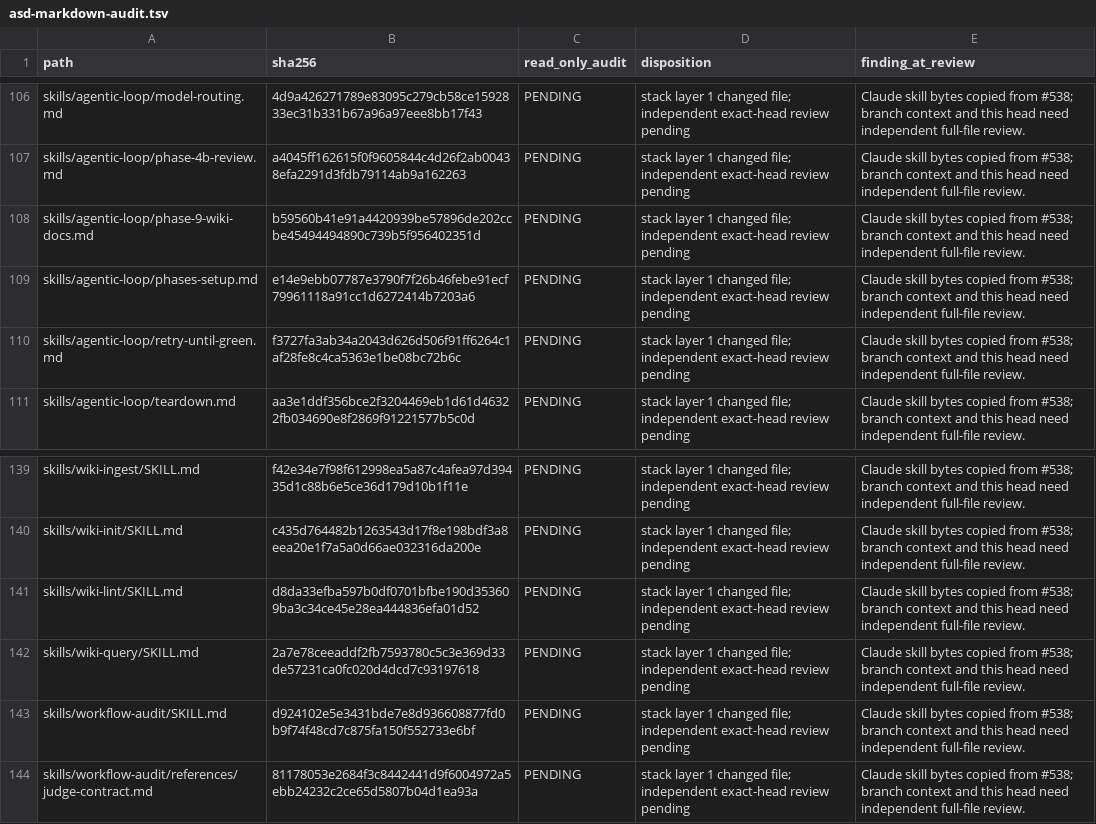
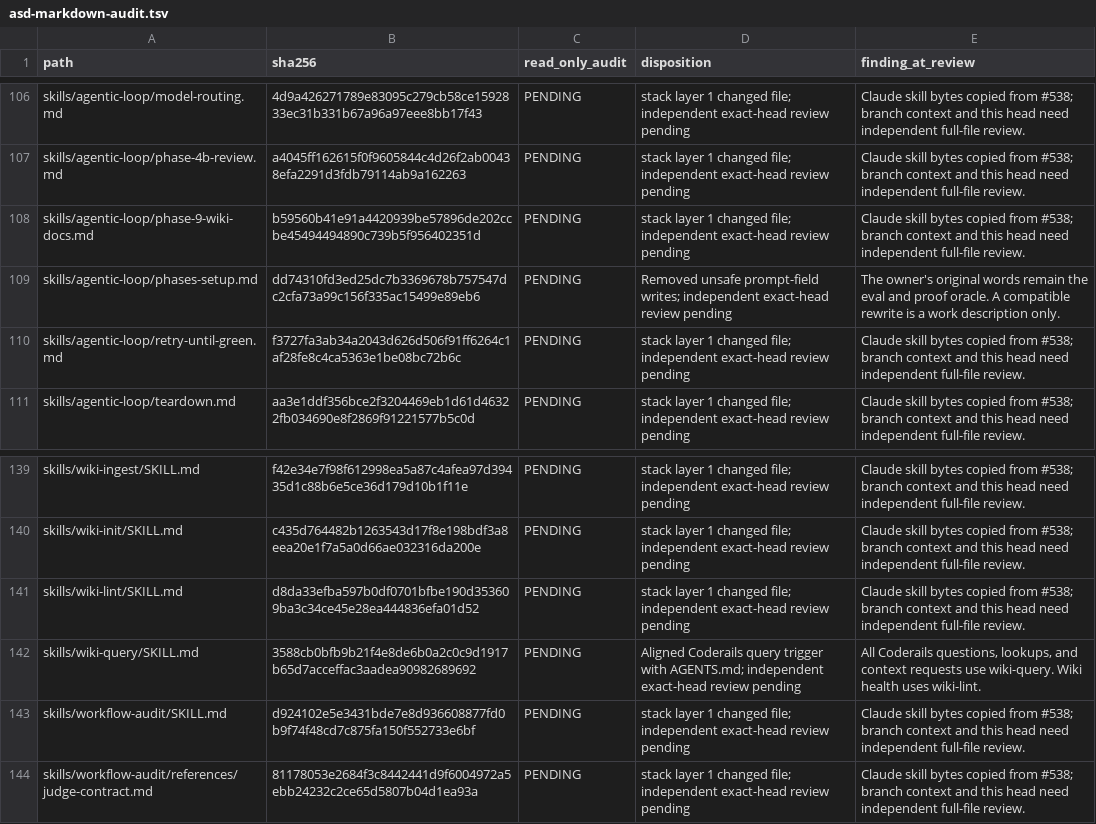
Before and after one commit to blueman82/coderails, a TSV file: docs/asd-markdown-audit.tsv, drawn as a sheet; only a part is shown, gaps mark what is left out.

Commit message:
docs: preserve owner prompt and require Coderails wiki query

```diff
--- a/docs/asd-markdown-audit.tsv
+++ b/docs/asd-markdown-audit.tsv
@@ -108,3 +108,3 @@ skills/agentic-loop/phase-4b-review.md	a4045ff162615f0f9605844c4d26f2ab00438efa2
 skills/agentic-loop/phase-9-wiki-docs.md	b59560b41e91a4420939be57896de202ccbe45494494890c739b5f956402351d	PENDING	stack layer 1 changed file; independent exact-head review pending	Claude skill bytes copied from #538; branch context and this head need independent full-file review.
-skills/agentic-loop/phases-setup.md	e14e9ebb07787e3790f7f26b46febe91ecf79961118a91cc1d6272414b7203a6	PENDING	stack layer 1 changed file; independent exact-head review pending	Claude skill bytes copied from #538; branch context and this head need independent full-file review.
+skills/agentic-loop/phases-setup.md	dd74310fd3ed25dc7b3369678b757547dc2cfa73a99c156f335ac15499e89eb6	PENDING	Removed unsafe prompt-field writes; independent exact-head review pending	The owner's original words remain the eval and proof oracle. A compatible rewrite is a work description only.
 skills/agentic-loop/retry-until-green.md	f3727fa3ab34a2043d626d506f91ff6264c1af28fe8c4ca5363e1be08bc72b6c	PENDING	stack layer 1 changed file; independent exact-head review pending	Claude skill bytes copied from #538; branch context and this head need independent full-file review.
@@ -141,3 +141,3 @@ skills/wiki-init/SKILL.md	c435d764482b1263543d17f8e198bdf3a8eea20e1f7a5a0d66ae03
 skills/wiki-lint/SKILL.md	d8da33efba597b0df0701bfbe190d353609ba3c34ce45e28ea444836efa01d52	PENDING	stack layer 1 changed file; independent exact-head review pending	Claude skill bytes copied from #538; branch context and this head need independent full-file review.
-skills/wiki-query/SKILL.md	2a7e78ceeaddf2fb7593780c5c3e369d33de57231ca0fc020d4dcd7c93197618	PENDING	stack layer 1 changed file; independent exact-head review pending	Claude skill bytes copied from #538; branch context and this head need independent full-file review.
+skills/wiki-query/SKILL.md	3588cb0bfb9b21f4e8de6b0a2c0c9d1917b65d7acceffac3aadea90982689692	PENDING	Aligned Coderails query trigger with AGENTS.md; independent exact-head review pending	All Coderails questions, lookups, and context requests use wiki-query. Wiki health uses wiki-lint.
 skills/workflow-audit/SKILL.md	d924102e5e3431bde7e8d936608877fd0b9f74f48cd7c875fa150f552733e6bf	PENDING	stack layer 1 changed file; independent exact-head review pending	Claude skill bytes copied from #538; branch context and this head need independent full-file review.
```
Also changed, not shown: 2 other files.
